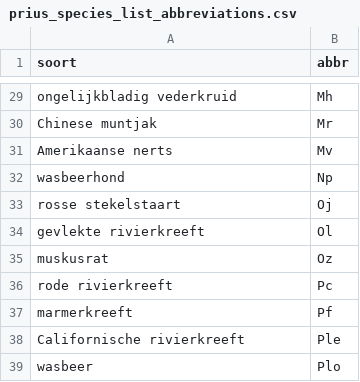
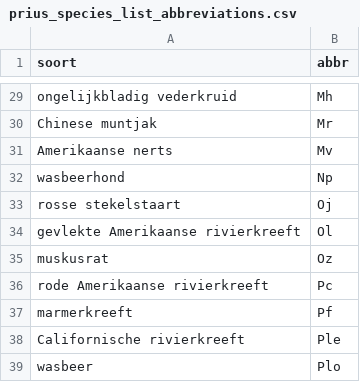
Before and after one commit to inbo/prius-radius, a CSV file: data/input/prius_species_list_abbreviations.csv, drawn as a sheet; only a part is shown, gaps mark what is left out.

Commit message:
Update prius_species_list_abbreviations.csv
#30

```diff
--- a/data/input/prius_species_list_abbreviations.csv
+++ b/data/input/prius_species_list_abbreviations.csv
@@ -33,5 +33,5 @@ wasbeerhond;Np
 rosse stekelstaart;Oj
-gevlekte rivierkreeft;Ol
+gevlekte Amerikaanse rivierkreeft;Ol
 muskusrat;Oz
-rode rivierkreeft;Pc
+rode Amerikaanse rivierkreeft;Pc
 marmerkreeft;Pf
```
